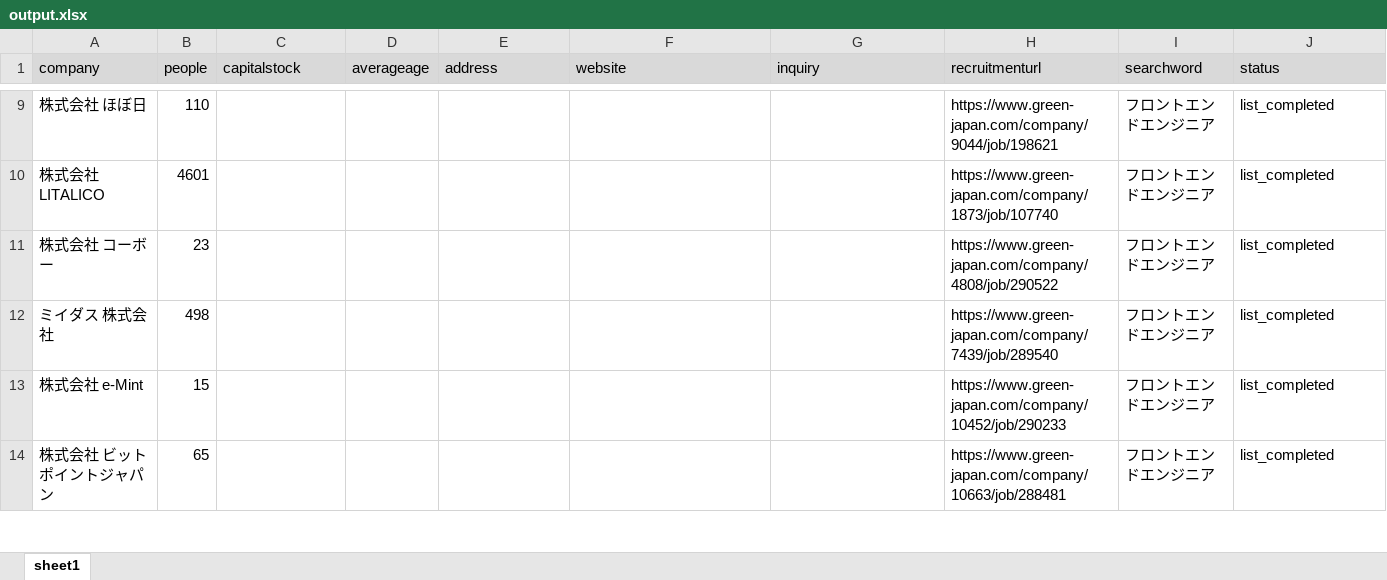
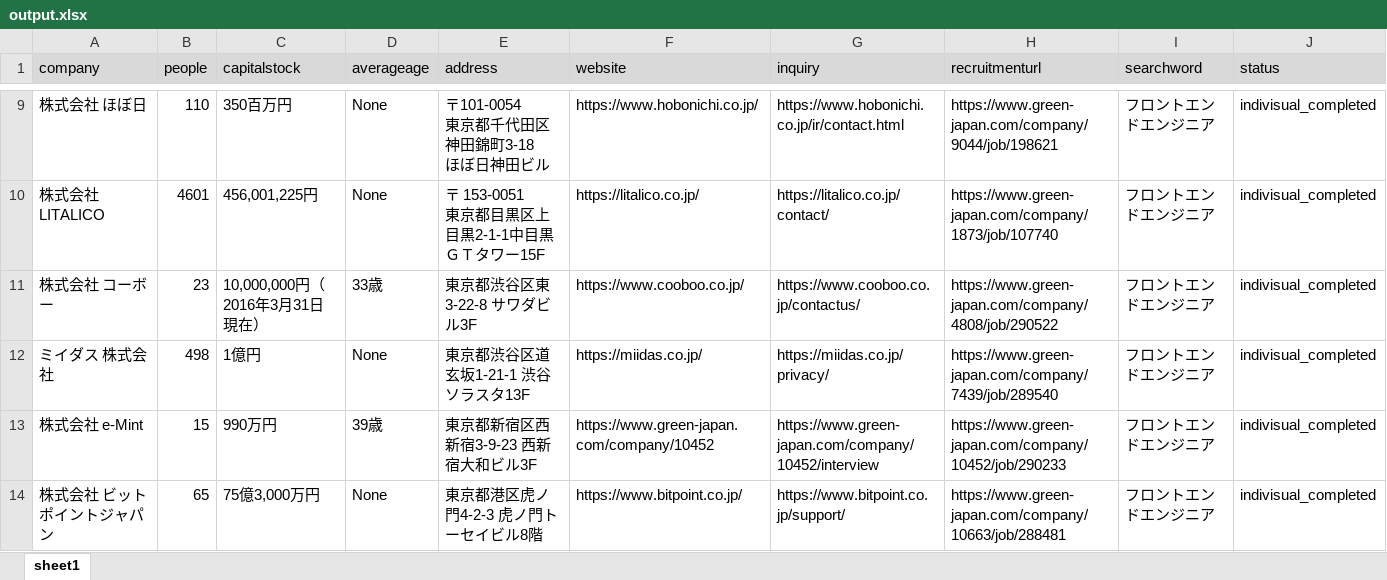
Before and after one commit to Sean-Mendous/listmarketing_scraping, an Excel workbook: clients/0707_GREEN_samuraistyle様/output.xlsx, sheet sheet1, drawn as a sheet; only a part is shown, gaps mark what is left out; values as stored, in another font and other column widths than the file's, no borders; ↵ is a line break in a cell; the diff covers the shown part only; the diff names each change by its address in the sheet, - before the commit and + after, or states it on an @@ line.

Commit message:
add return "None"

```diff
--- a/clients/0707_GREEN_samuraistyle様/output.xlsx (sheet sheet1)
+++ b/clients/0707_GREEN_samuraistyle様/output.xlsx (sheet sheet1)
-C9 (capitalstock): (empty)
+C9 (capitalstock): 350百万円
-D9:D10 (averageage): (empty)
+D9:D10 (averageage): None
-E9 (address): (empty)
+E9 (address): 〒101-0054 ↵ 東京都千代田区神田錦町3-18 ↵ ほぼ日神田ビル
-F9 (website): (empty)
+F9 (website): https://www.hobonichi.co.jp/
-G9 (inquiry): (empty)
+G9 (inquiry): https://www.hobonichi.co.jp/ir/contact.html
-J9:J14 (status): list_completed
+J9:J14 (status): indivisual_completed
-C10 (capitalstock): (empty)
+C10 (capitalstock): 456,001,225円
-E10 (address): (empty)
+E10 (address): 〒 153-0051 ↵ 東京都目黒区上目黒2-1-1中目黒ＧＴタワー15F
-F10 (website): (empty)
+F10 (website): https://litalico.co.jp/
-G10 (inquiry): (empty)
+G10 (inquiry): https://litalico.co.jp/contact/
-C11 (capitalstock): (empty)
+C11 (capitalstock): 10,000,000円（2016年3月31日現在）
-D11 (averageage): (empty)
+D11 (averageage): 33歳
-E11 (address): (empty)
+E11 (address): 東京都渋谷区東3-22-8 サワダビル3F
-F11 (website): (empty)
+F11 (website): https://www.cooboo.co.jp/
-G11 (inquiry): (empty)
+G11 (inquiry): https://www.cooboo.co.jp/contactus/
-C12 (capitalstock): (empty)
+C12 (capitalstock): 1億円
-D12 (averageage): (empty)
+D12 (averageage): None
-E12 (address): (empty)
+E12 (address): 東京都渋谷区道玄坂1-21-1 渋谷ソラスタ13F
-F12 (website): (empty)
+F12 (website): https://miidas.co.jp/
-G12 (inquiry): (empty)
+G12 (inquiry): https://miidas.co.jp/privacy/
-C13 (capitalstock): (empty)
+C13 (capitalstock): 990万円
-D13 (averageage): (empty)
+D13 (averageage): 39歳
-E13 (address): (empty)
+E13 (address): 東京都新宿区西新宿3-9-23 西新宿大和ビル3F
-F13 (website): (empty)
+F13 (website): https://www.green-japan.com/company/10452
-G13 (inquiry): (empty)
+G13 (inquiry): https://www.green-japan.com/company/10452/interview
-C14 (capitalstock): (empty)
+C14 (capitalstock): 75億3,000万円
-D14 (averageage): (empty)
+D14 (averageage): None
-E14 (address): (empty)
+E14 (address): 東京都港区虎ノ門4-2-3 虎ノ門トーセイビル8階
-F14 (website): (empty)
+F14 (website): https://www.bitpoint.co.jp/
-G14 (inquiry): (empty)
+G14 (inquiry): https://www.bitpoint.co.jp/support/
```
Also changed, not shown: 165 edited cells elsewhere in this sheet, 2 other files.
